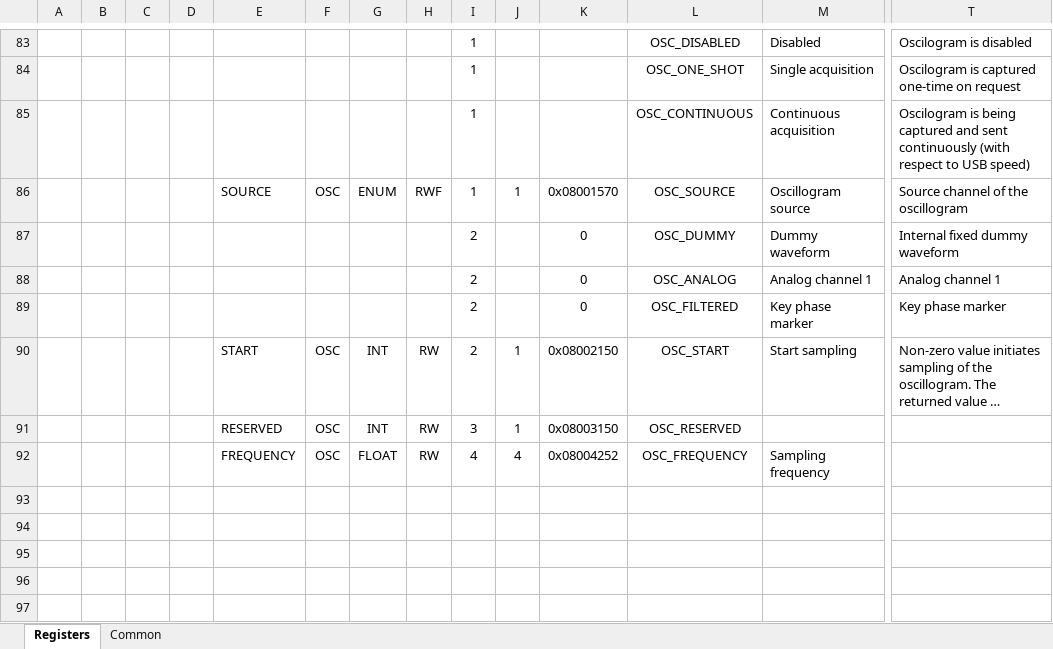
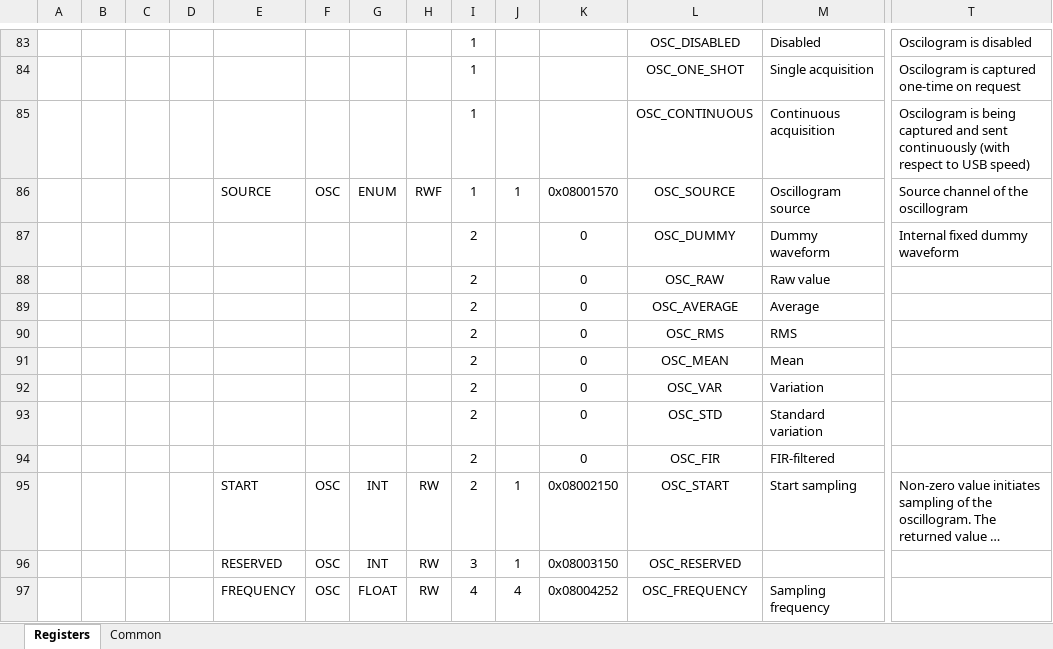
Before and after one commit to LogicElements/fw-amplif-filter, an Excel workbook: Documents/AmplifFilter.xlsm, sheet Registers, drawn as a sheet; only a part is shown, gaps mark what is left out; long unchanged cells end in …; values as stored, in another font and other column widths than the file's, no borders; charts and pictures not drawn; removed rows and columns are numbered as before the commit, all else as after; rows hold the shown columns only; the diff names each change by its address in the sheet, - before the commit and + after, or states it on an @@ line.

Commit message:
ADD oscillogram feature for reading out analog waveform

```diff
--- a/Documents/AmplifFilter.xlsm (sheet Registers)
+++ b/Documents/AmplifFilter.xlsm (sheet Registers)
-row 88:  |  |  |  |  |  |  |  | 2 |  | 0 | OSC_ANALOG | Analog channel 1 | Analog channel 1
-row 89:  |  |  |  |  |  |  |  | 2 |  | 0 | OSC_FILTERED | Key phase marker | Key phase marker
+row 88:  |  |  |  |  |  |  |  | 2 |  | 0 | OSC_RAW | Raw value
+row 89:  |  |  |  |  |  |  |  | 2 |  | 0 | OSC_AVERAGE | Average
+row 90:  |  |  |  |  |  |  |  | 2 |  | 0 | OSC_RMS | RMS
+row 91:  |  |  |  |  |  |  |  | 2 |  | 0 | OSC_MEAN | Mean
+row 92:  |  |  |  |  |  |  |  | 2 |  | 0 | OSC_VAR | Variation
+row 93:  |  |  |  |  |  |  |  | 2 |  | 0 | OSC_STD | Standard variation
+row 94:  |  |  |  |  |  |  |  | 2 |  | 0 | OSC_FIR | FIR-filtered
```
Also changed, not shown: charts or pictures, 7 other files.
